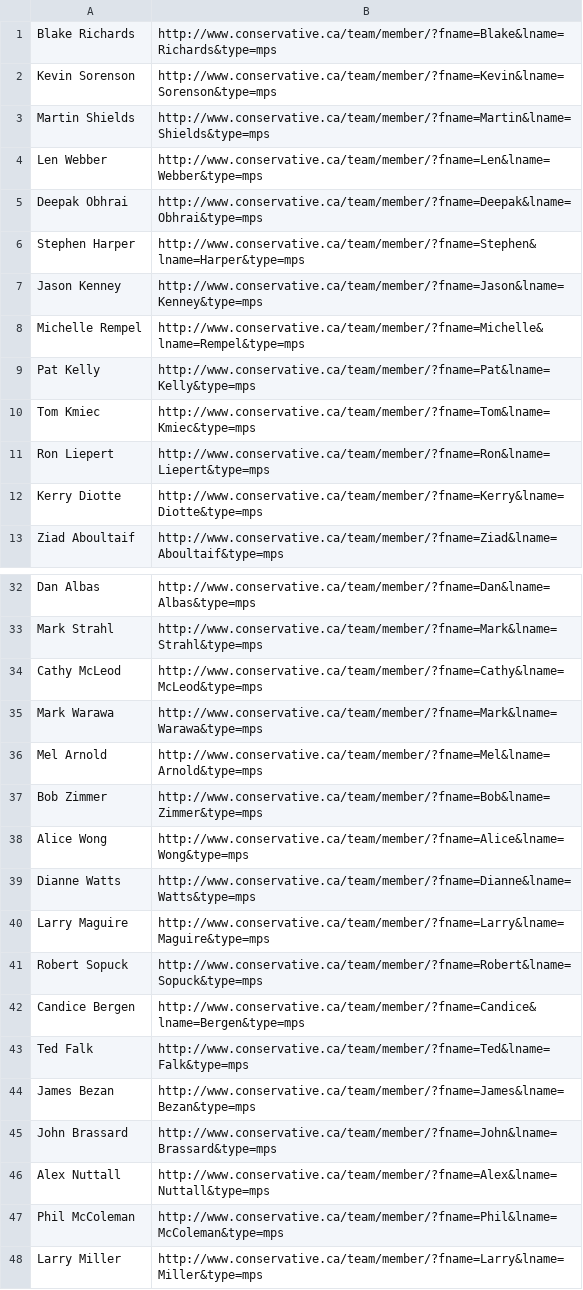
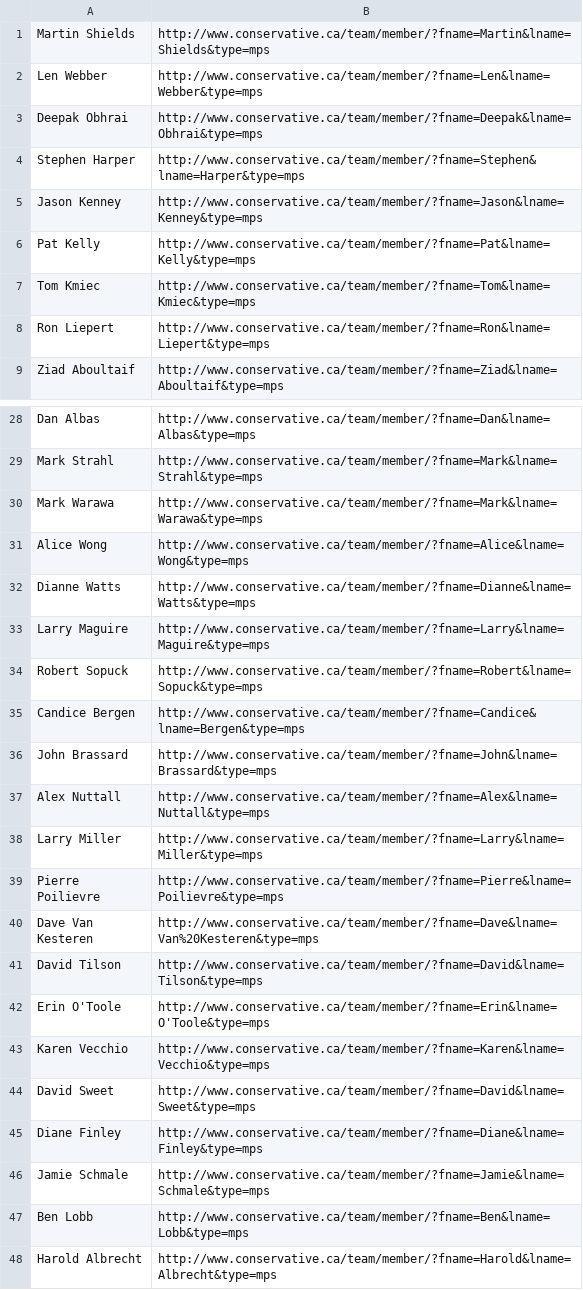
Before and after one commit to adamingwersen/CA, a CSV file: ConsLearn.csv, drawn as a sheet; only a part is shown, gaps mark what is left out; the shorter side is filled out with more unchanged rows; the diff covers the shown part only.

Commit message:
Update ConsLearn.csv

```diff
--- a/ConsLearn.csv
+++ b/ConsLearn.csv
@@ -1,3 +1 @@
-Blake Richards;http://www.conservative.ca/team/member/?fname=Blake&lname=Richards&type=mps
-Kevin Sorenson;http://www.conservative.ca/team/member/?fname=Kevin&lname=Sorenson&type=mps
 Martin Shields;http://www.conservative.ca/team/member/?fname=Martin&lname=Shields&type=mps
@@ -7,3 +5,2 @@ Stephen Harper;http://www.conservative.ca/team/member/?fname=Stephen&lname=Harpe
 Jason Kenney;http://www.conservative.ca/team/member/?fname=Jason&lname=Kenney&type=mps
-Michelle Rempel;http://www.conservative.ca/team/member/?fname=Michelle&lname=Rempel&type=mps
 Pat Kelly;http://www.conservative.ca/team/member/?fname=Pat&lname=Kelly&type=mps
@@ -11,3 +8,2 @@ Tom Kmiec;http://www.conservative.ca/team/member/?fname=Tom&lname=Kmiec&type=mps
 Ron Liepert;http://www.conservative.ca/team/member/?fname=Ron&lname=Liepert&type=mps
-Kerry Diotte;http://www.conservative.ca/team/member/?fname=Kerry&lname=Diotte&type=mps
 Ziad Aboultaif;http://www.conservative.ca/team/member/?fname=Ziad&lname=Aboultaif&type=mps
@@ -33,6 +29,3 @@ Dan Albas;http://www.conservative.ca/team/member/?fname=Dan&lname=Albas&type=mps
 Mark Strahl;http://www.conservative.ca/team/member/?fname=Mark&lname=Strahl&type=mps
-Cathy McLeod;http://www.conservative.ca/team/member/?fname=Cathy&lname=McLeod&type=mps
 Mark Warawa;http://www.conservative.ca/team/member/?fname=Mark&lname=Warawa&type=mps
-Mel Arnold;http://www.conservative.ca/team/member/?fname=Mel&lname=Arnold&type=mps
-Bob Zimmer;http://www.conservative.ca/team/member/?fname=Bob&lname=Zimmer&type=mps
 Alice Wong;http://www.conservative.ca/team/member/?fname=Alice&lname=Wong&type=mps
@@ -42,7 +35,4 @@ Robert Sopuck;http://www.conservative.ca/team/member/?fname=Robert&lname=Sopuck&
 Candice Bergen;http://www.conservative.ca/team/member/?fname=Candice&lname=Bergen&type=mps
-Ted Falk;http://www.conservative.ca/team/member/?fname=Ted&lname=Falk&type=mps
-James Bezan;http://www.conservative.ca/team/member/?fname=James&lname=Bezan&type=mps
 John Brassard;http://www.conservative.ca/team/member/?fname=John&lname=Brassard&type=mps
 Alex Nuttall;http://www.conservative.ca/team/member/?fname=Alex&lname=Nuttall&type=mps
-Phil McColeman;http://www.conservative.ca/team/member/?fname=Phil&lname=McColeman&type=mps
 Larry Miller;http://www.conservative.ca/team/member/?fname=Larry&lname=Miller&type=mps
```
Also changed, not shown: 6 removed rows elsewhere in this file.
